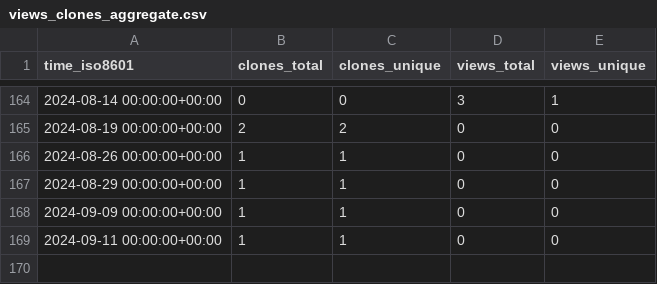
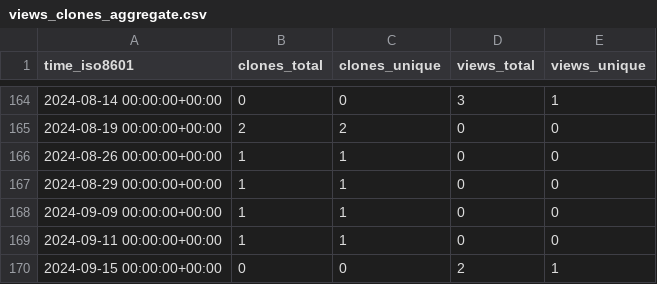
Before and after one commit to NBICLAB/optgan-data-repo, a CSV file: NBICLAB/OPT-GAN/ghrs-data/views_clones_aggregate.csv, drawn as a sheet; only a part is shown, gaps mark what is left out; the diff names each change by its address in the sheet, - before the commit and + after, or states it on an @@ line.

```diff
--- a/NBICLAB/OPT-GAN/ghrs-data/views_clones_aggregate.csv
+++ b/NBICLAB/OPT-GAN/ghrs-data/views_clones_aggregate.csv
+row 170: 2024-09-15 00:00:00+00:00 | 0 | 0 | 2 | 1
```
Also changed, not shown: 1 other file.
